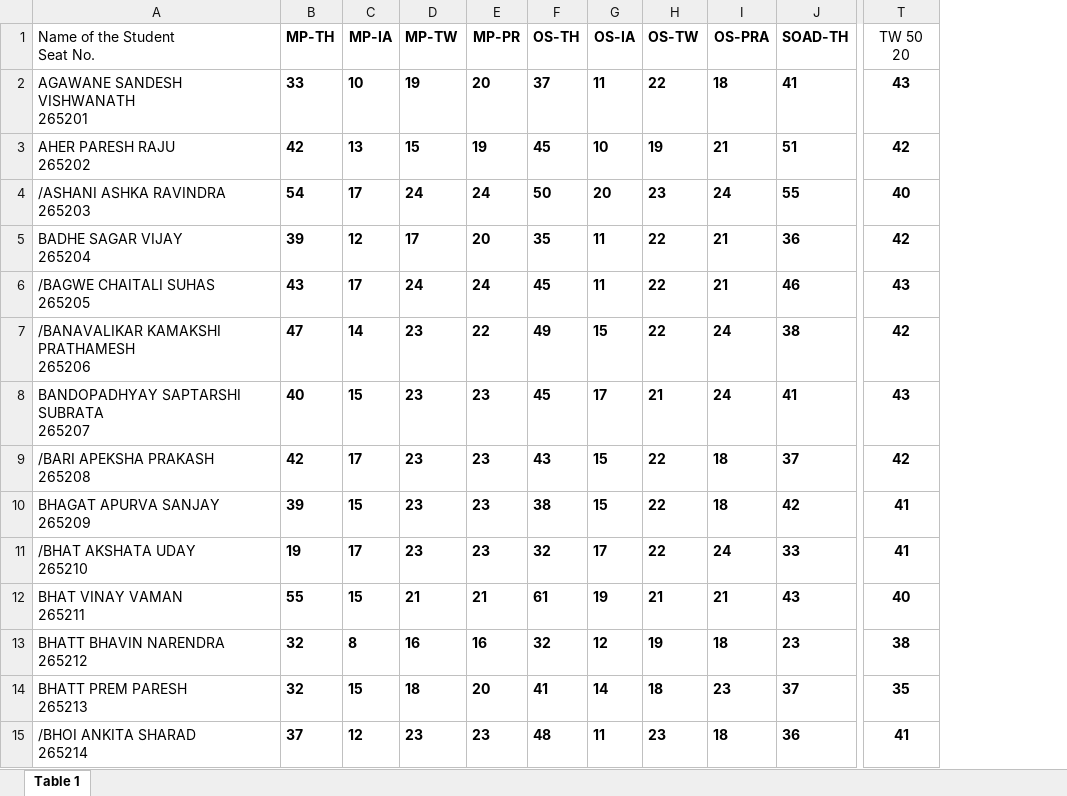
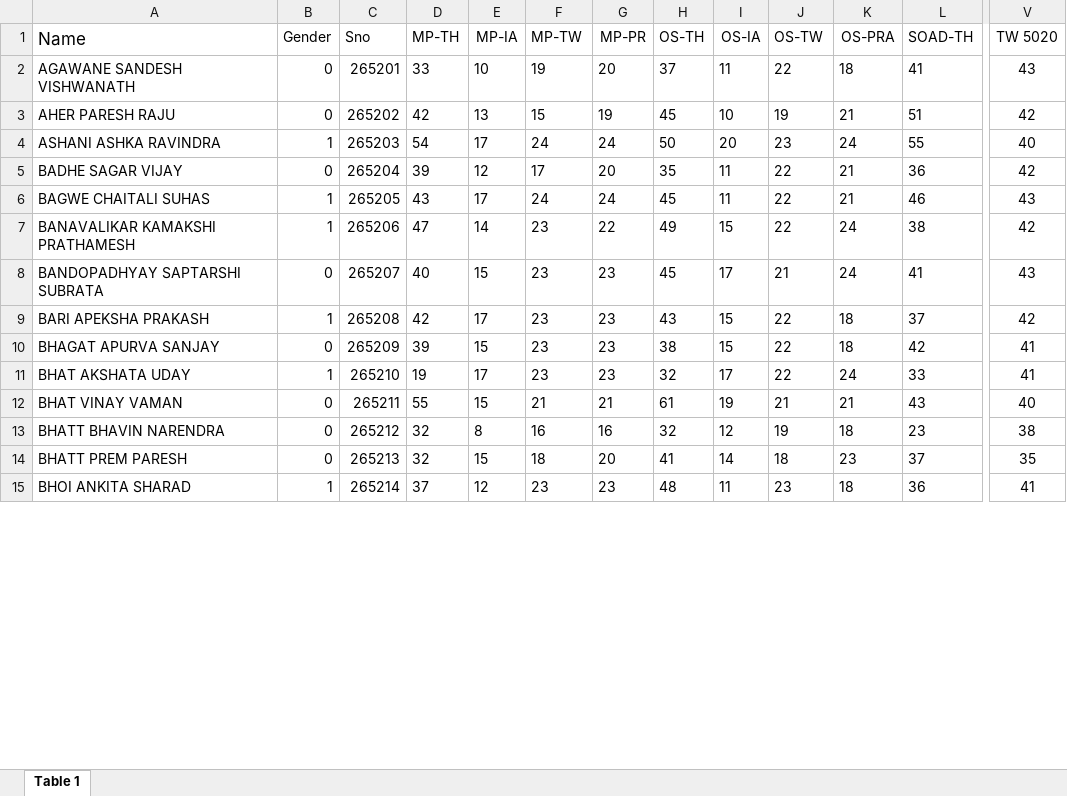
Before and after one commit to Purteeeek/Student-Placement-Guidance, an Excel workbook: Cleaned-Data/2018-Passouts/Sem-5_2018_Passout_cleaned.xlsx, sheet Table 1, drawn as a sheet; only a part is shown, gaps mark what is left out; values as stored, in another font and other column widths than the file's, no borders; removed rows and columns are numbered as before the commit, all else as after; ↵ is a line break in a cell; the diff covers the shown part only; the diff names each change by its address in the sheet, - before the commit and + after, or states it on an @@ line.

Commit message:
Added genders column in dataset.

```diff
--- a/Cleaned-Data/2018-Passouts/Sem-5_2018_Passout_cleaned.xlsx (sheet Table 1)
+++ b/Cleaned-Data/2018-Passouts/Sem-5_2018_Passout_cleaned.xlsx (sheet Table 1)
-column A (Name of the Student Seat No.), rows 2-15: AGAWANE SANDESH VISHWANATH ↵ 265201 | AHER PARESH RAJU ↵ 265202 | /ASHANI ASHKA RAVINDRA ↵ 265203 | BADHE SAGAR VIJAY ↵ 265204 | /BAGWE CHAITALI SUHAS ↵ 265205 | /BANAVALIKAR KAMAKSHI PRATHAMESH ↵ 265206 | BANDOPADHYAY SAPTARSHI SUBRATA ↵ 265207 | /BARI APEKSHA PRAKASH ↵ 265208 | BHAGAT APURVA SANJAY ↵ 265209 | /BHAT AKSHATA UDAY ↵ 265210 | BHAT VINAY VAMAN ↵ 265211 | BHATT BHAVIN NARENDRA ↵ 265212 | BHATT PREM PARESH ↵ 265213 | /BHOI ANKITA SHARAD ↵ 265214
+column A (Name), rows 2-15: AGAWANE SANDESH VISHWANATH | AHER PARESH RAJU | ASHANI ASHKA RAVINDRA | BADHE SAGAR VIJAY | BAGWE CHAITALI SUHAS | BANAVALIKAR KAMAKSHI PRATHAMESH | BANDOPADHYAY SAPTARSHI SUBRATA | BARI APEKSHA PRAKASH | BHAGAT APURVA SANJAY | BHAT AKSHATA UDAY | BHAT VINAY VAMAN | BHATT BHAVIN NARENDRA | BHATT PREM PARESH | BHOI ANKITA SHARAD
+column B (Gender), rows 2-15: 0 | 0 | 1 | 0 | 1 | 1 | 0 | 1 | 0 | 1 | 0 | 0 | 0 | 1
+column C (Sno), rows 2-15: 265201 | 265202 | 265203 | 265204 | 265205 | 265206 | 265207 | 265208 | 265209 | 265210 | 265211 | 265212 | 265213 | 265214
-D1:L1 bold: on
+D1:L1 bold: off
-V1: TW 50 ↵ 20
+V1: TW 5020
-D2:V15 bold: on
+D2:V15 bold: off
```
Also changed, not shown: 1 edited cell and cell formats elsewhere in this sheet, Cleaned-Data/2017-Passouts/Sem-3_2017_Passout_cleaned.xlsx, Cleaned-Data/2017-Passouts/Sem-4_2017_Passout_cleaned.xlsx, 3 other files.
